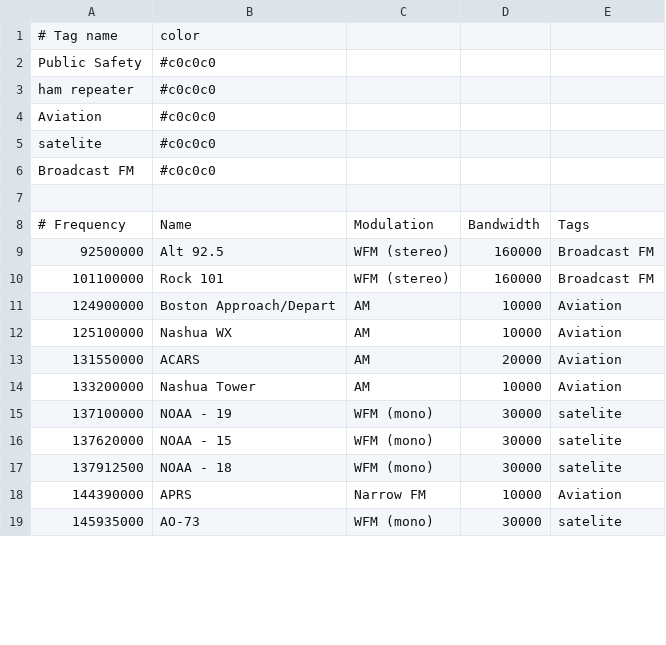
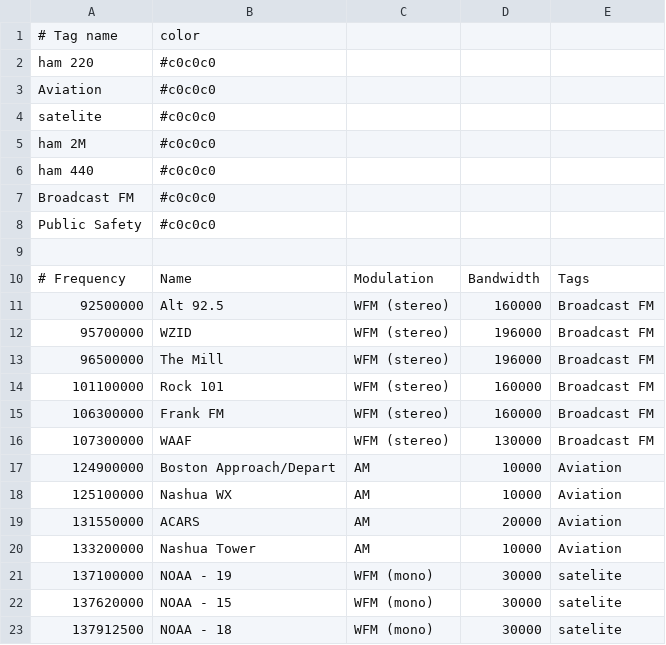
Before and after one commit to blkno1/gqrx_nashua, a CSV file: bookmarks.csv, drawn as a sheet; only a part is shown; the shorter side is filled out with more unchanged rows; the diff covers the shown part only.

Commit message:
Addred more local freqs

```diff
--- a/bookmarks.csv
+++ b/bookmarks.csv
@@ -1,7 +1,9 @@
 # Tag name          ;  color
-Public Safety       ; #c0c0c0
-ham repeater        ; #c0c0c0
+ham 220             ; #c0c0c0
 Aviation            ; #c0c0c0
 satelite            ; #c0c0c0
+ham 2M              ; #c0c0c0
+ham 440             ; #c0c0c0
 Broadcast FM        ; #c0c0c0
+Public Safety       ; #c0c0c0
 
@@ -9,3 +11,7 @@ Broadcast FM        ; #c0c0c0
     92500000; Alt 92.5                 ; WFM (stereo)        ;     160000; Broadcast FM
+    95700000; WZID                     ; WFM (stereo)        ;     196000; Broadcast FM
+    96500000; The Mill                 ; WFM (stereo)        ;     196000; Broadcast FM
    101100000; Rock 101                 ; WFM (stereo)        ;     160000; Broadcast FM
+   106300000; Frank FM                 ; WFM (stereo)        ;     160000; Broadcast FM
+   107300000; WAAF                     ; WFM (stereo)        ;     130000; Broadcast FM
    124900000; Boston Approach/Depart   ; AM                  ;      10000; Aviation
```
Also changed, not shown: 3 added rows and 24 edited cells elsewhere in this file.
